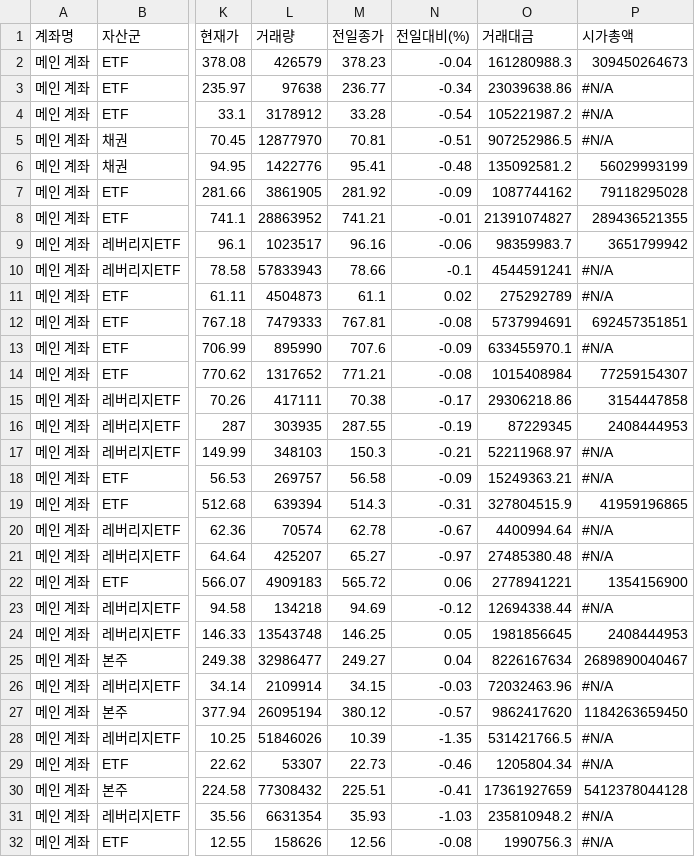
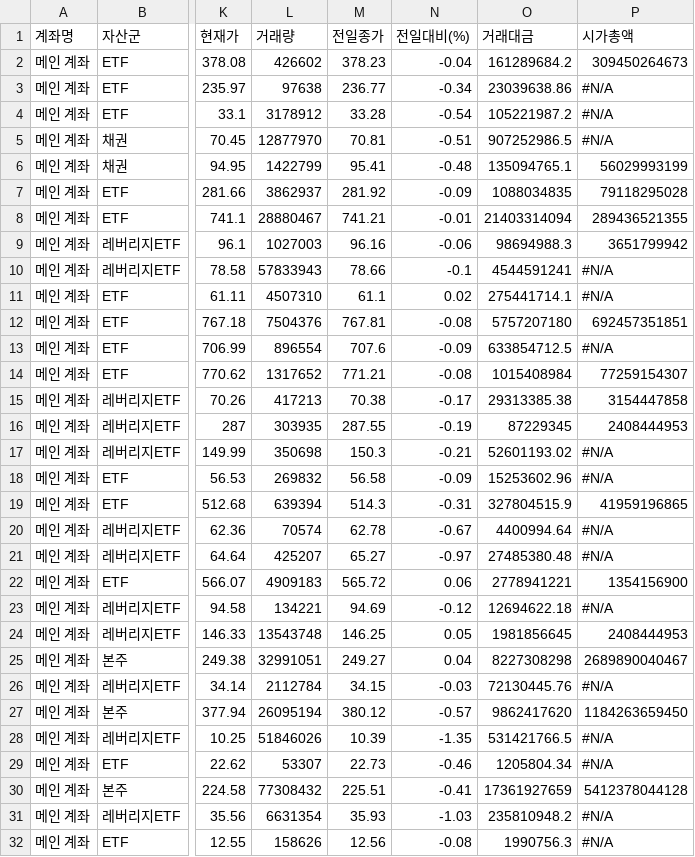
Before and after one commit to yr857511-cpu/INVESTLAB, a CSV file: sheet.csv, drawn as a sheet; only a part is shown, gaps mark what is left out; the diff covers the shown part only; the diff names each change by its address in the sheet, - before the commit and + after, or states it on an @@ line.

```diff
--- a/sheet.csv
+++ b/sheet.csv
-L2 (거래량): 426579
+L2 (거래량): 426602
-O2 (거래대금): 161280988.3
+O2 (거래대금): 161289684.2
-L6 (거래량): 1422776
+L6 (거래량): 1422799
-O6 (거래대금): 135092581.2
+O6 (거래대금): 135094765.1
-L7 (거래량): 3861905
+L7 (거래량): 3862937
-O7 (거래대금): 1087744162
+O7 (거래대금): 1088034835
-L8 (거래량): 28863952
+L8 (거래량): 28880467
-O8 (거래대금): 21391074827
+O8 (거래대금): 21403314094
-L9 (거래량): 1023517
+L9 (거래량): 1027003
-O9 (거래대금): 98359983.7
+O9 (거래대금): 98694988.3
-L11 (거래량): 4504873
+L11 (거래량): 4507310
-O11 (거래대금): 275292789
+O11 (거래대금): 275441714.1
-L12 (거래량): 7479333
+L12 (거래량): 7504376
-O12 (거래대금): 5737994691
+O12 (거래대금): 5757207180
-L13 (거래량): 895990
+L13 (거래량): 896554
-O13 (거래대금): 633455970.1
+O13 (거래대금): 633854712.5
-L15 (거래량): 417111
+L15 (거래량): 417213
-O15 (거래대금): 29306218.86
+O15 (거래대금): 29313385.38
-L17 (거래량): 348103
+L17 (거래량): 350698
-O17 (거래대금): 52211968.97
+O17 (거래대금): 52601193.02
-L18 (거래량): 269757
+L18 (거래량): 269832
-O18 (거래대금): 15249363.21
+O18 (거래대금): 15253602.96
-L23 (거래량): 134218
+L23 (거래량): 134221
-O23 (거래대금): 12694338.44
+O23 (거래대금): 12694622.18
-L25 (거래량): 32986477
+L25 (거래량): 32991051
-O25 (거래대금): 8226167634
+O25 (거래대금): 8227308298
-L26 (거래량): 2109914
+L26 (거래량): 2112784
-O26 (거래대금): 72032463.96
+O26 (거래대금): 72130445.76
```
Also changed, not shown: 42 edited cells elsewhere in this file.
